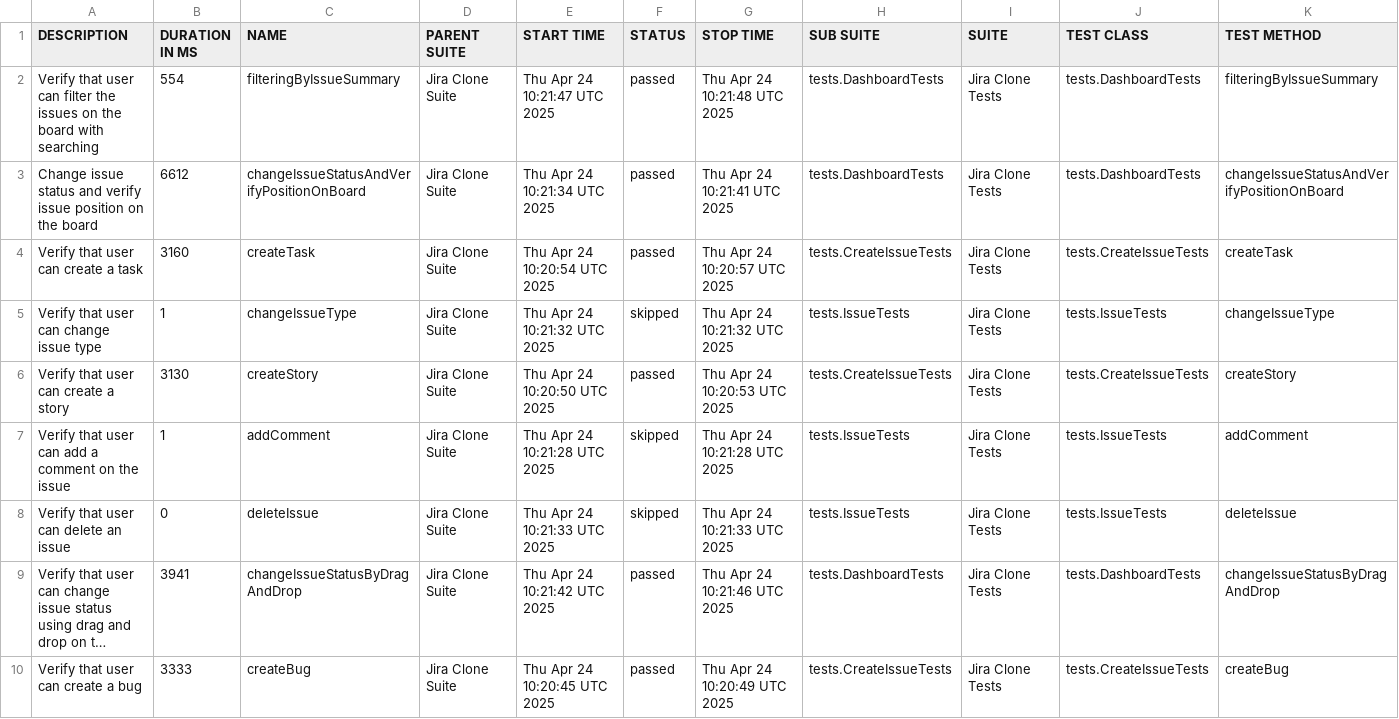
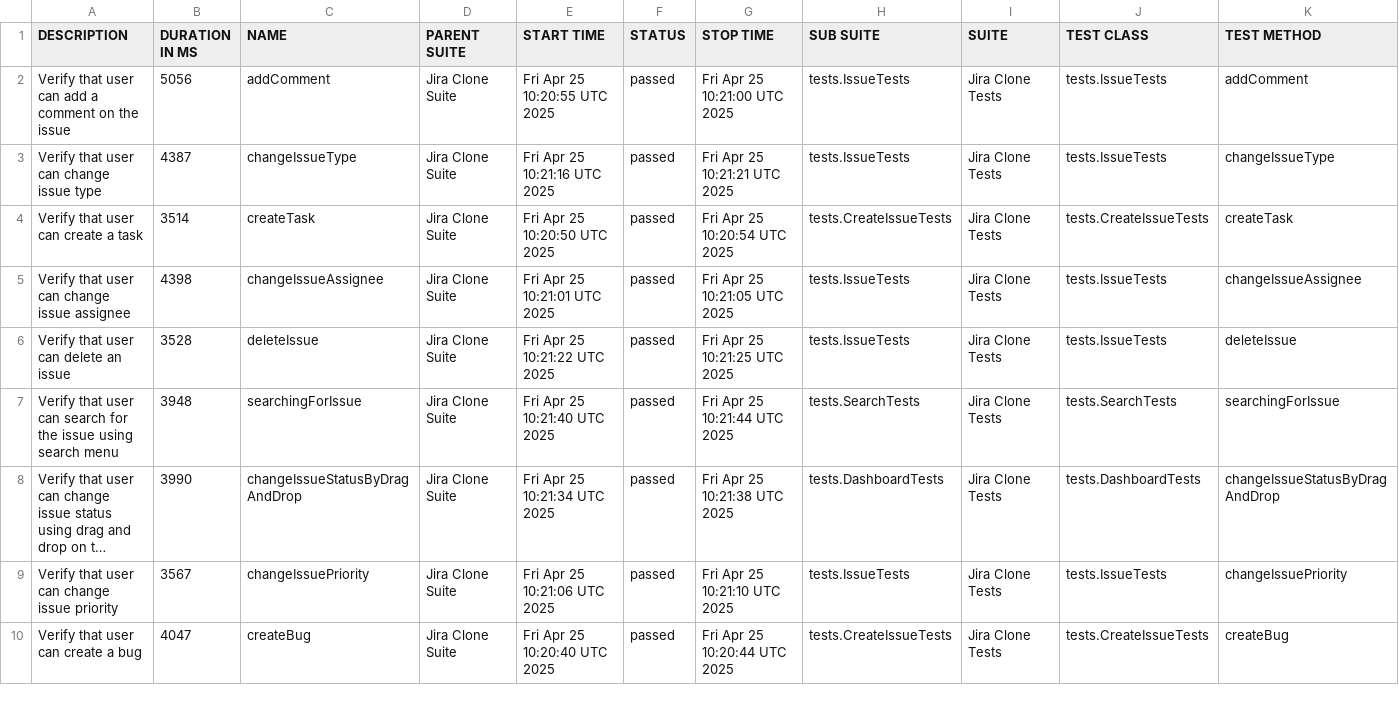
Before and after one commit to urosmilic/jira-clone-automation, a CSV file: data/suites.csv, drawn as a sheet; only a part is shown; long unchanged cells end in …; removed rows and columns are numbered as before the commit, all else as after; the diff covers the shown part only; the diff names each change by its address in the sheet, - before the commit and + after, or states it on an @@ line.

```diff
--- a/data/suites.csv
+++ b/data/suites.csv
-row 2: Verify that user can filter the issues on the board with searching | 554 | filteringByIssueSummary | Jira Clone Suite | Thu Apr 24 10:21:47 UTC 2025 | passed | Thu Apr 24 10:21:48 UTC 2025 | tests.DashboardTests | Jira Clone Tests | tests.DashboardTests | filteringByIssueSummary
-row 3: Change issue status and verify issue position on the board | 6612 | changeIssueStatusAndVerifyPositionOnBoard | Jira Clone Suite | Thu Apr 24 10:21:34 UTC 2025 | passed | Thu Apr 24 10:21:41 UTC 2025 | tests.DashboardTests | Jira Clone Tests | tests.DashboardTests | changeIssueStatusAndVerifyPositionOnBoard
-row 4: Verify that user can create a task | 3160 | createTask | Jira Clone Suite | Thu Apr 24 10:20:54 UTC 2025 | passed | Thu Apr 24 10:20:57 UTC 2025 | tests.CreateIssueTests | Jira Clone Tests | tests.CreateIssueTests | createTask
+row 2: Verify that user can add a comment on the issue | 5056 | addComment | Jira Clone Suite | Fri Apr 25 10:20:55 UTC 2025 | passed | Fri Apr 25 10:21:00 UTC 2025 | tests.IssueTests | Jira Clone Tests | tests.IssueTests | addComment
-B3 (DURATION IN MS): 1
+B3 (DURATION IN MS): 4387
-E3 (START TIME): Thu Apr 24 10:21:32 UTC 2025
+E3 (START TIME): Fri Apr 25 10:21:16 UTC 2025
-F3 (STATUS): skipped
+F3 (STATUS): passed
-G3 (STOP TIME): Thu Apr 24 10:21:32 UTC 2025
+G3 (STOP TIME): Fri Apr 25 10:21:21 UTC 2025
-A4 (DESCRIPTION): Verify that user can create a story
+A4 (DESCRIPTION): Verify that user can create a task
-B4 (DURATION IN MS): 3130
+B4 (DURATION IN MS): 3514
-C4 (NAME): createStory
+C4 (NAME): createTask
-E4 (START TIME): Thu Apr 24 10:20:50 UTC 2025
+E4 (START TIME): Fri Apr 25 10:20:50 UTC 2025
-G4 (STOP TIME): Thu Apr 24 10:20:53 UTC 2025
+G4 (STOP TIME): Fri Apr 25 10:20:54 UTC 2025
-K4 (TEST METHOD): createStory
+K4 (TEST METHOD): createTask
-A5 (DESCRIPTION): Verify that user can add a comment on the issue
+A5 (DESCRIPTION): Verify that user can change issue assignee
-B5 (DURATION IN MS): 1
+B5 (DURATION IN MS): 4398
-C5 (NAME): addComment
+C5 (NAME): changeIssueAssignee
-E5 (START TIME): Thu Apr 24 10:21:28 UTC 2025
+E5 (START TIME): Fri Apr 25 10:21:01 UTC 2025
-F5:F6 (STATUS): skipped
+F5:F6 (STATUS): passed
-G5 (STOP TIME): Thu Apr 24 10:21:28 UTC 2025
+G5 (STOP TIME): Fri Apr 25 10:21:05 UTC 2025
-K5 (TEST METHOD): addComment
+K5 (TEST METHOD): changeIssueAssignee
-B6 (DURATION IN MS): 0
+B6 (DURATION IN MS): 3528
-E6 (START TIME): Thu Apr 24 10:21:33 UTC 2025
+E6 (START TIME): Fri Apr 25 10:21:22 UTC 2025
-G6 (STOP TIME): Thu Apr 24 10:21:33 UTC 2025
+G6 (STOP TIME): Fri Apr 25 10:21:25 UTC 2025
+row 7: Verify that user can search for the issue using search menu | 3948 | searchingForIssue | Jira Clone Suite | Fri Apr 25 10:21:40 UTC 2025 | passed | Fri Apr 25 10:21:44 UTC 2025 | tests.SearchTests | Jira Clone Tests | tests.SearchTests | searchingForIssue
-B8 (DURATION IN MS): 3941
+B8 (DURATION IN MS): 3990
-E8 (START TIME): Thu Apr 24 10:21:42 UTC 2025
+E8 (START TIME): Fri Apr 25 10:21:34 UTC 2025
-G8 (STOP TIME): Thu Apr 24 10:21:46 UTC 2025
+G8 (STOP TIME): Fri Apr 25 10:21:38 UTC 2025
+row 9: Verify that user can change issue priority | 3567 | changeIssuePriority | Jira Clone Suite | Fri Apr 25 10:21:06 UTC 2025 | passed | Fri Apr 25 10:21:10 UTC 2025 | tests.IssueTests | Jira Clone Tests | tests.IssueTests | changeIssuePriority
-B10 (DURATION IN MS): 3333
+B10 (DURATION IN MS): 4047
-E10 (START TIME): Thu Apr 24 10:20:45 UTC 2025
+E10 (START TIME): Fri Apr 25 10:20:40 UTC 2025
-G10 (STOP TIME): Thu Apr 24 10:20:49 UTC 2025
+G10 (STOP TIME): Fri Apr 25 10:20:44 UTC 2025
```
Also changed, not shown: 2 added rows, 3 removed rows and 12 edited cells elsewhere in this file, data/behaviors.csv, 53 other files.
